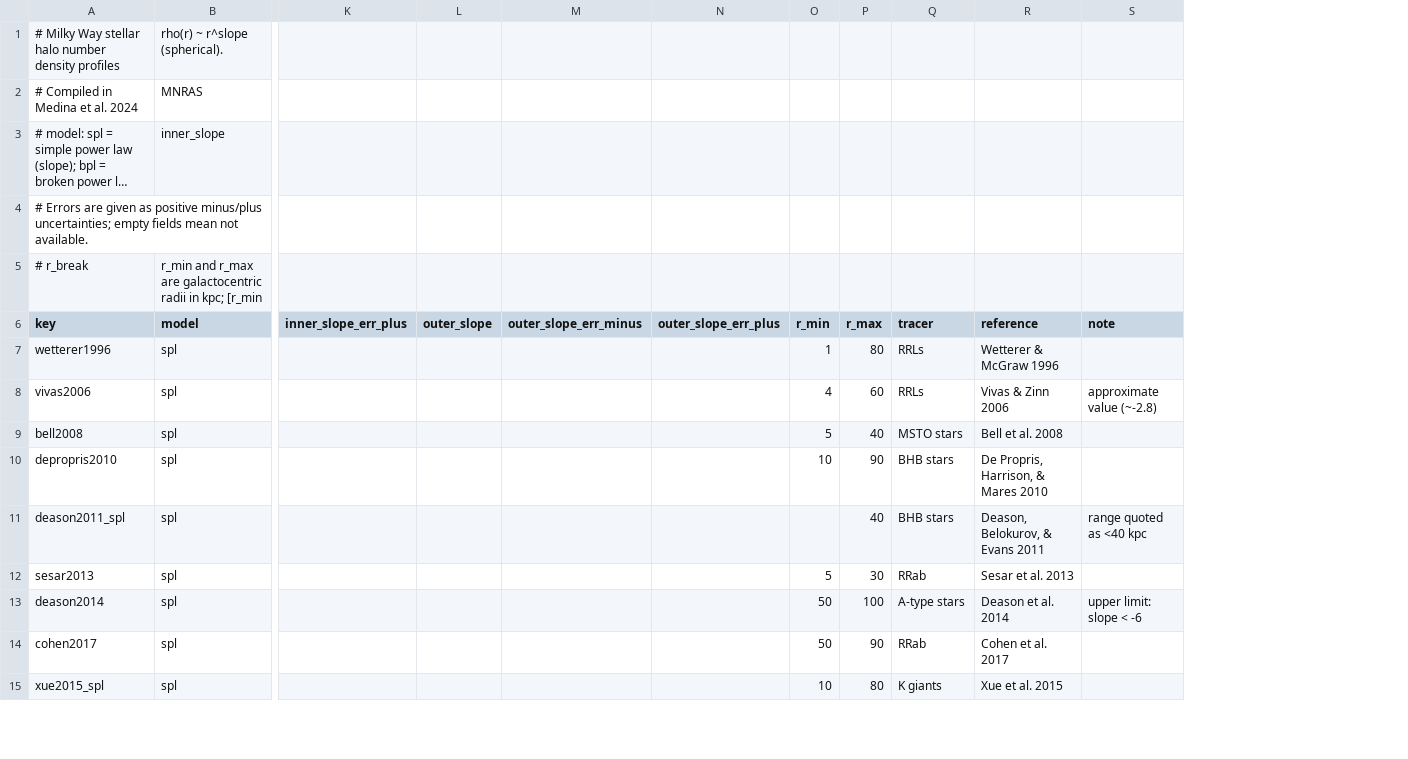
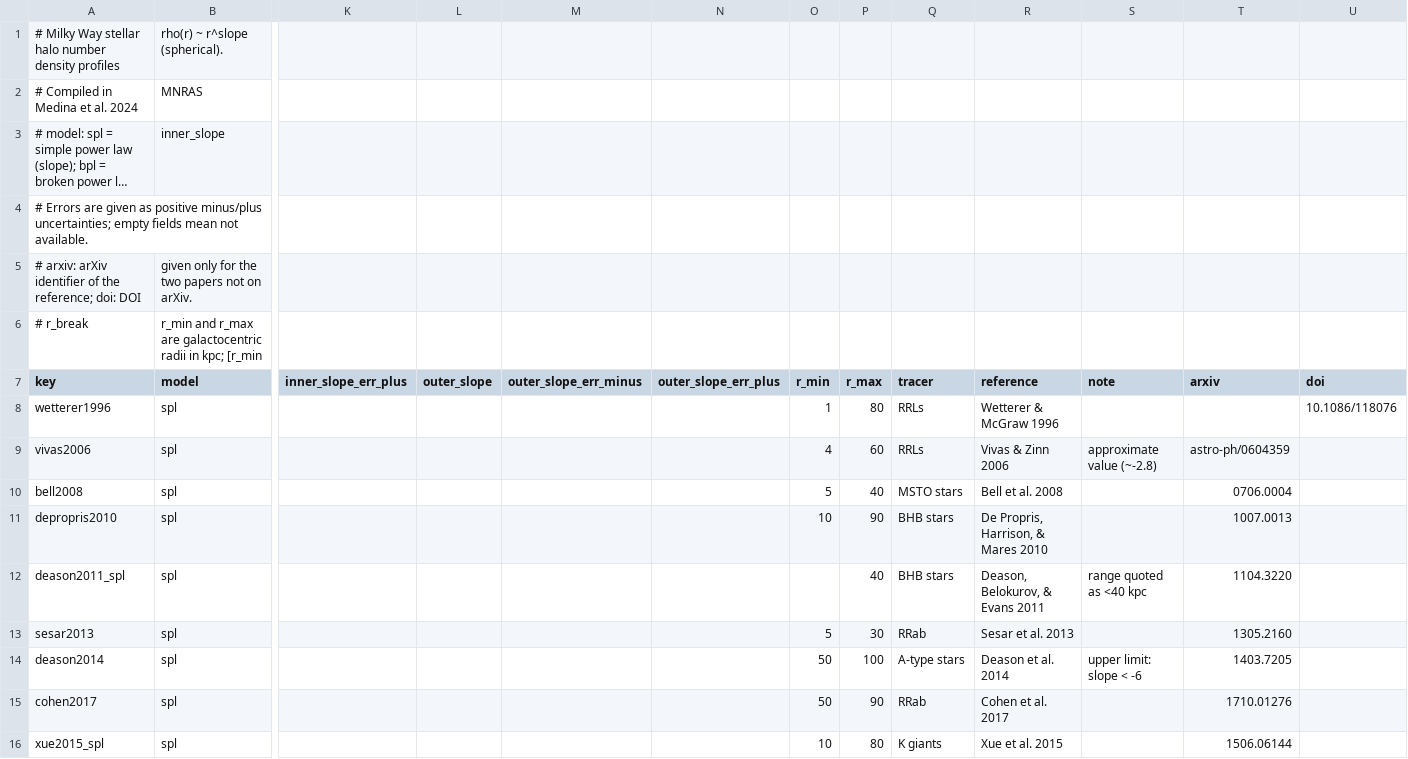
Before and after one commit to jngaravitoc/stracers, a CSV file: src/stracers/data/mw_stellar_halo_profiles.csv, drawn as a sheet; only a part is shown, gaps mark what is left out; long unchanged cells end in …; addresses are those after the commit; rows hold the shown columns only; the diff names each change by its address in the sheet, - before the commit and + after, or states it on an @@ line.

```diff
--- a/src/stracers/data/mw_stellar_halo_profiles.csv
+++ b/src/stracers/data/mw_stellar_halo_profiles.csv
+column T (arxiv), rows 9-16: astro-ph/0604359 | 0706.0004 | 1007.0013 | 1104.3220 | 1305.2160 | 1403.7205 | 1710.01276 | 1506.06144
+column U (doi), row 8: 10.1086/118076
+row 5: # arxiv: arXiv identifier of the reference; doi: DOI | given only for the two papers not on arXiv.
```
Also changed, not shown: 9 other files.
